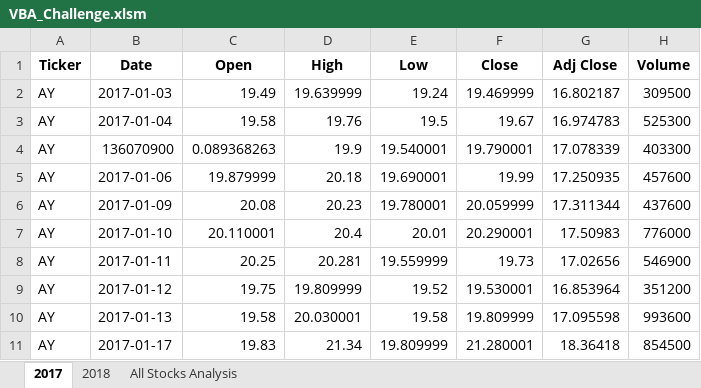
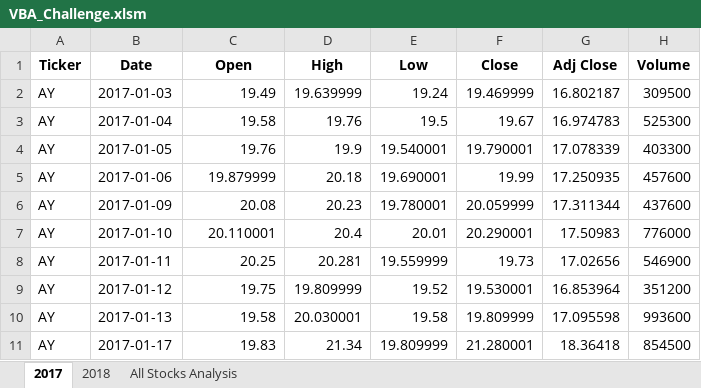
Before and after one commit to bhaskarborah/stock-analysis, an Excel workbook: VBA_Challenge.xlsm, sheet 2017, drawn as a sheet; only a part is shown; values as stored, in another font and other column widths than the file's, no borders; the diff names each change by its address in the sheet, - before the commit and + after, or states it on an @@ line.

```diff
--- a/VBA_Challenge.xlsm (sheet 2017)
+++ b/VBA_Challenge.xlsm (sheet 2017)
-B4 (Date): 136070900
+B4 (Date): 2017-01-05
-C4 (Open): 0.089368263
+C4 (Open): 19.76
```
Also changed, not shown: sheet All Stocks Analysis, sheet 2018, charts or pictures.
